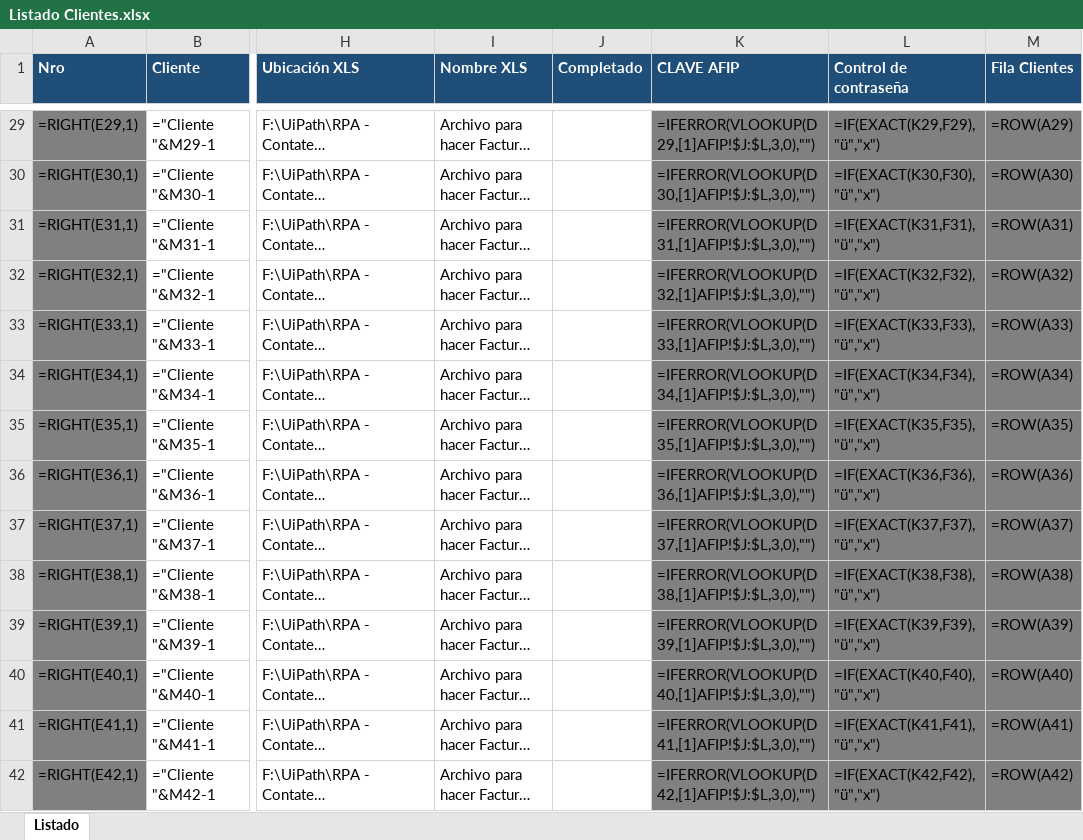
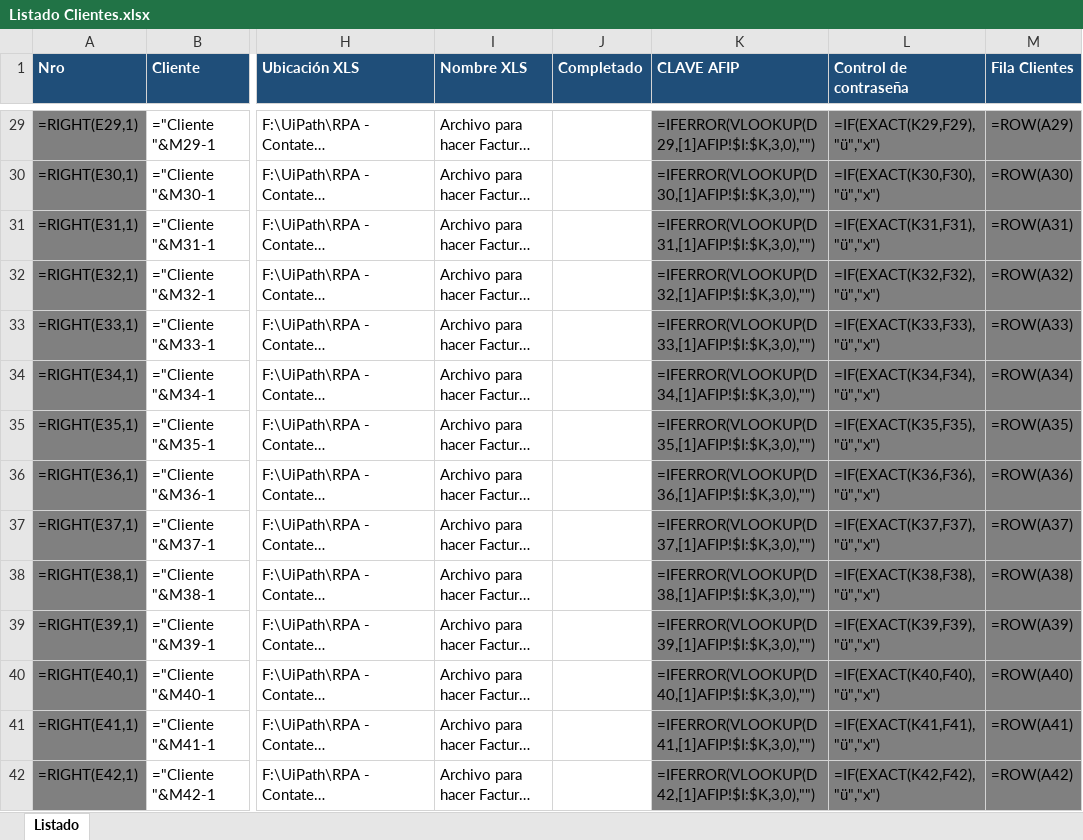
Before and after one commit to abustosp/Facturador-E-Multiusuario, an Excel workbook: Listado Clientes.xlsx, sheet Listado, drawn as a sheet; only a part is shown, gaps mark what is left out; long unchanged cells end in …; values as stored, in another font and other column widths than the file's, no borders; formulas are shown in place of their values; the diff covers the shown part only; the diff names each change by its address in the sheet, - before the commit and + after, or states it on an @@ line.

```diff
--- a/Listado Clientes.xlsx (sheet Listado)
+++ b/Listado Clientes.xlsx (sheet Listado)
-K29 (CLAVE AFIP): =IFERROR(VLOOKUP(D29,[1]AFIP!$J:$L,3,0),"")
+K29 (CLAVE AFIP): =IFERROR(VLOOKUP(D29,[1]AFIP!$I:$K,3,0),"")
-K30 (CLAVE AFIP): =IFERROR(VLOOKUP(D30,[1]AFIP!$J:$L,3,0),"")
+K30 (CLAVE AFIP): =IFERROR(VLOOKUP(D30,[1]AFIP!$I:$K,3,0),"")
-K31 (CLAVE AFIP): =IFERROR(VLOOKUP(D31,[1]AFIP!$J:$L,3,0),"")
+K31 (CLAVE AFIP): =IFERROR(VLOOKUP(D31,[1]AFIP!$I:$K,3,0),"")
-K32 (CLAVE AFIP): =IFERROR(VLOOKUP(D32,[1]AFIP!$J:$L,3,0),"")
+K32 (CLAVE AFIP): =IFERROR(VLOOKUP(D32,[1]AFIP!$I:$K,3,0),"")
-K33 (CLAVE AFIP): =IFERROR(VLOOKUP(D33,[1]AFIP!$J:$L,3,0),"")
+K33 (CLAVE AFIP): =IFERROR(VLOOKUP(D33,[1]AFIP!$I:$K,3,0),"")
-K34 (CLAVE AFIP): =IFERROR(VLOOKUP(D34,[1]AFIP!$J:$L,3,0),"")
+K34 (CLAVE AFIP): =IFERROR(VLOOKUP(D34,[1]AFIP!$I:$K,3,0),"")
-K35 (CLAVE AFIP): =IFERROR(VLOOKUP(D35,[1]AFIP!$J:$L,3,0),"")
+K35 (CLAVE AFIP): =IFERROR(VLOOKUP(D35,[1]AFIP!$I:$K,3,0),"")
-K36 (CLAVE AFIP): =IFERROR(VLOOKUP(D36,[1]AFIP!$J:$L,3,0),"")
+K36 (CLAVE AFIP): =IFERROR(VLOOKUP(D36,[1]AFIP!$I:$K,3,0),"")
-K37 (CLAVE AFIP): =IFERROR(VLOOKUP(D37,[1]AFIP!$J:$L,3,0),"")
+K37 (CLAVE AFIP): =IFERROR(VLOOKUP(D37,[1]AFIP!$I:$K,3,0),"")
-K38 (CLAVE AFIP): =IFERROR(VLOOKUP(D38,[1]AFIP!$J:$L,3,0),"")
+K38 (CLAVE AFIP): =IFERROR(VLOOKUP(D38,[1]AFIP!$I:$K,3,0),"")
-K39 (CLAVE AFIP): =IFERROR(VLOOKUP(D39,[1]AFIP!$J:$L,3,0),"")
+K39 (CLAVE AFIP): =IFERROR(VLOOKUP(D39,[1]AFIP!$I:$K,3,0),"")
-K40 (CLAVE AFIP): =IFERROR(VLOOKUP(D40,[1]AFIP!$J:$L,3,0),"")
+K40 (CLAVE AFIP): =IFERROR(VLOOKUP(D40,[1]AFIP!$I:$K,3,0),"")
-K41 (CLAVE AFIP): =IFERROR(VLOOKUP(D41,[1]AFIP!$J:$L,3,0),"")
+K41 (CLAVE AFIP): =IFERROR(VLOOKUP(D41,[1]AFIP!$I:$K,3,0),"")
-K42 (CLAVE AFIP): =IFERROR(VLOOKUP(D42,[1]AFIP!$J:$L,3,0),"")
+K42 (CLAVE AFIP): =IFERROR(VLOOKUP(D42,[1]AFIP!$I:$K,3,0),"")
```
Also changed, not shown: 56 edited cells elsewhere in this sheet, Archivo para hacer Facturas 3.0.xlsx.
